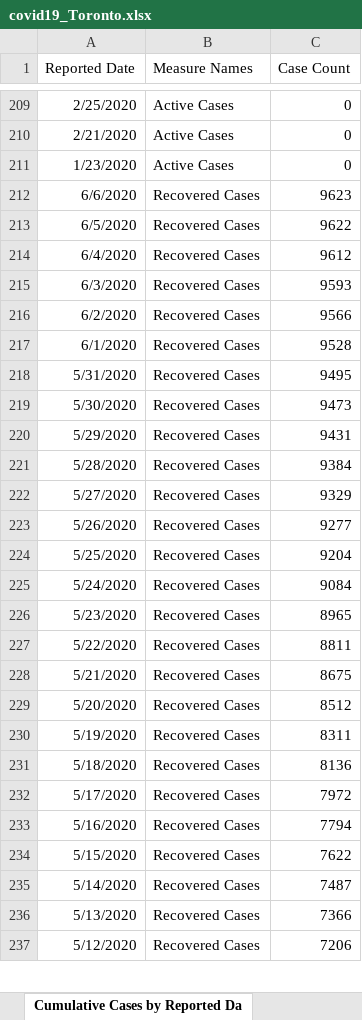
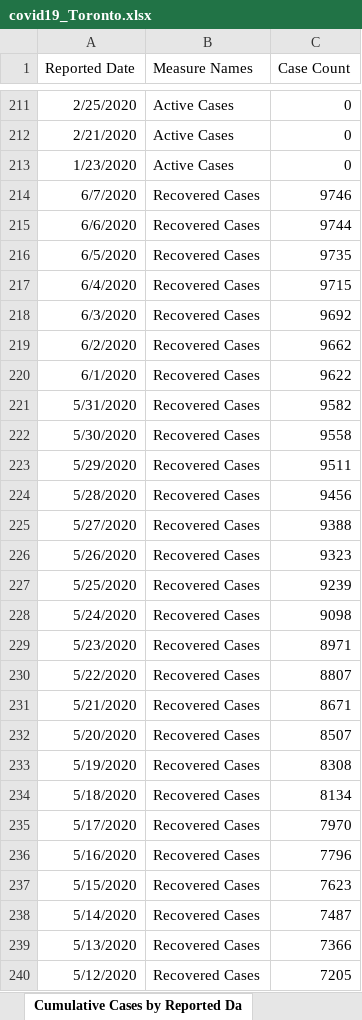
Before and after one commit to mponce0/covid19.reports, an Excel workbook: data/covid19_Toronto.xlsx, sheet Cumulative Cases by Reported Da, drawn as a sheet; only a part is shown, gaps mark what is left out; values as stored, in another font and other column widths than the file's, no borders; addresses are those after the commit; the diff covers the shown part only; the diff names each change by its address in the sheet, - before the commit and + after, or states it on an @@ line.

Commit message:
daily update of covid19 data/plots/figures/reports: covid19_Toronto.xlsx ... Tue Jun  9 00:08:44 EDT 2020-gargantua

```diff
--- a/data/covid19_Toronto.xlsx (sheet Cumulative Cases by Reported Da)
+++ b/data/covid19_Toronto.xlsx (sheet Cumulative Cases by Reported Da)
+row 214: 6/7/2020 | Recovered Cases | 9746
-C215 (Case Count): 9623
+C215 (Case Count): 9744
-C216 (Case Count): 9622
+C216 (Case Count): 9735
-C217 (Case Count): 9612
+C217 (Case Count): 9715
-C218 (Case Count): 9593
+C218 (Case Count): 9692
-C219 (Case Count): 9566
+C219 (Case Count): 9662
-C220 (Case Count): 9528
+C220 (Case Count): 9622
-C221 (Case Count): 9495
+C221 (Case Count): 9582
-C222 (Case Count): 9473
+C222 (Case Count): 9558
-C223 (Case Count): 9431
+C223 (Case Count): 9511
-C224 (Case Count): 9384
+C224 (Case Count): 9456
-C225 (Case Count): 9329
+C225 (Case Count): 9388
-C226 (Case Count): 9277
+C226 (Case Count): 9323
-C227 (Case Count): 9204
+C227 (Case Count): 9239
-C228 (Case Count): 9084
+C228 (Case Count): 9098
-C229 (Case Count): 8965
+C229 (Case Count): 8971
-C230 (Case Count): 8811
+C230 (Case Count): 8807
-C231 (Case Count): 8675
+C231 (Case Count): 8671
-C232 (Case Count): 8512
+C232 (Case Count): 8507
-C233 (Case Count): 8311
+C233 (Case Count): 8308
-C234 (Case Count): 8136
+C234 (Case Count): 8134
-C235 (Case Count): 7972
+C235 (Case Count): 7970
-C236 (Case Count): 7794
+C236 (Case Count): 7796
-C237 (Case Count): 7622
+C237 (Case Count): 7623
-C240 (Case Count): 7206
+C240 (Case Count): 7205
```
Also changed, not shown: 2 added rows and 126 edited cells elsewhere in this sheet, sheet Cumulative Cases by Episode Dat, sheet Cases of COVID-19 by Neighbourh, sheet Rates of COVID-19 by Neighbourh, sheet Cases by Episode Date, sheet Cases by Reported Date, sheet Cases by Age, 7 more sheets.
